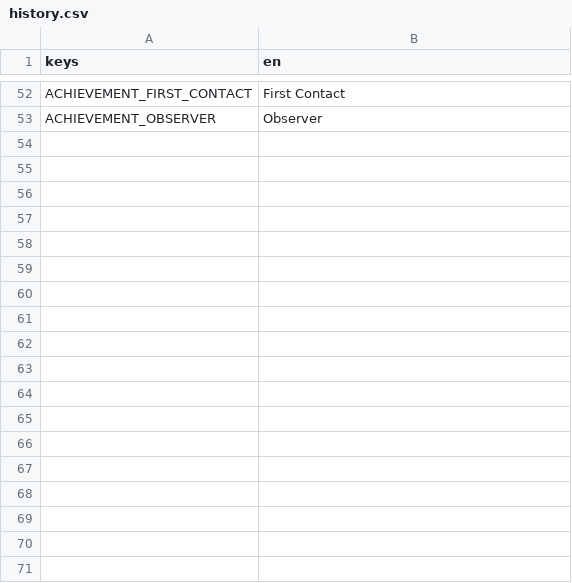
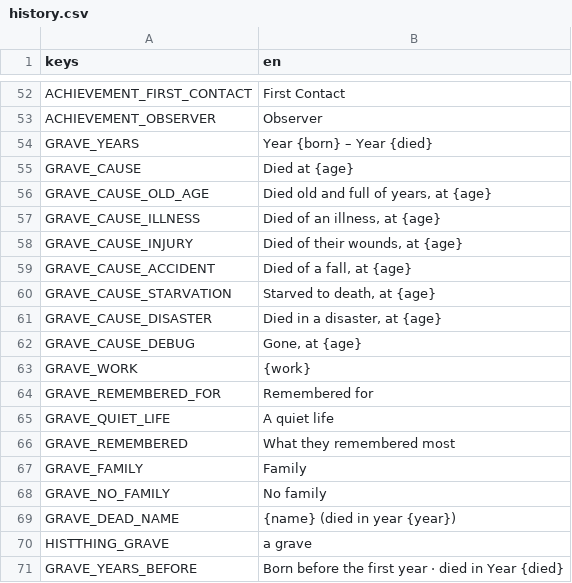
Before and after one commit to happihack/MyWorld, a CSV file: data/text/history.csv, drawn as a sheet; only a part is shown, gaps mark what is left out; the diff names each change by its address in the sheet, - before the commit and + after, or states it on an @@ line.

```diff
--- a/data/text/history.csv
+++ b/data/text/history.csv
+row 54: GRAVE_YEARS | Year {born} – Year {died}
+row 55: GRAVE_CAUSE | Died at {age}
+row 56: GRAVE_CAUSE_OLD_AGE | Died old and full of years, at {age}
+row 57: GRAVE_CAUSE_ILLNESS | Died of an illness, at {age}
+row 58: GRAVE_CAUSE_INJURY | Died of their wounds, at {age}
+row 59: GRAVE_CAUSE_ACCIDENT | Died of a fall, at {age}
+row 60: GRAVE_CAUSE_STARVATION | Starved to death, at {age}
+row 61: GRAVE_CAUSE_DISASTER | Died in a disaster, at {age}
+row 62: GRAVE_CAUSE_DEBUG | Gone, at {age}
+row 63: GRAVE_WORK | {work}
+row 64: GRAVE_REMEMBERED_FOR | Remembered for
+row 65: GRAVE_QUIET_LIFE | A quiet life
+row 66: GRAVE_REMEMBERED | What they remembered most
+row 67: GRAVE_FAMILY | Family
+row 68: GRAVE_NO_FAMILY | No family
+row 69: GRAVE_DEAD_NAME | {name} (died in year {year})
+row 70: HISTTHING_GRAVE | a grave
+row 71: GRAVE_YEARS_BEFORE | Born before the first year · died in Year {died}
```
Also changed, not shown: data/text/daylog.csv, data/text/memories.csv, 36 other files.
